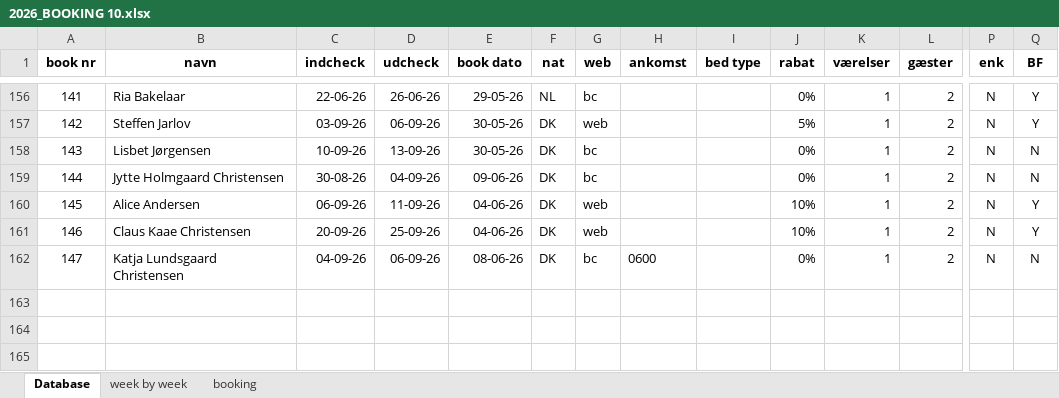
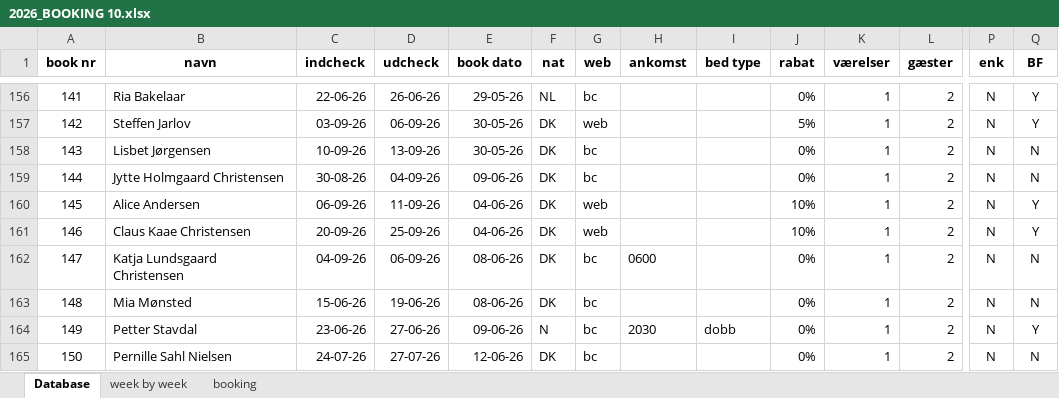
Before and after one commit to Hammerknuden/HK-portal-20, an Excel workbook: data/2026_BOOKING 10.xlsx, sheet Database, drawn as a sheet; only a part is shown, gaps mark what is left out; values as stored, in another font and other column widths than the file's, no borders; rows hold the shown columns only; the diff names each change by its address in the sheet, - before the commit and + after, or states it on an @@ line.

```diff
--- a/data/2026_BOOKING 10.xlsx (sheet Database)
+++ b/data/2026_BOOKING 10.xlsx (sheet Database)
+row 163: 148 | Mia Mønsted | 15-06-26 | 19-06-26 | 08-06-26 | DK | bc |  |  | 0% | 1 | 2 | N | N
+row 164: 149 | Petter Stavdal | 23-06-26 | 27-06-26 | 09-06-26 | N | bc | 2030 | dobb | 0% | 1 | 2 | N | Y
+row 165: 150 | Pernille Sahl Nielsen | 24-07-26 | 27-07-26 | 12-06-26 | DK | bc |  |  | 0% | 1 | 2 | N | N
```
Also changed, not shown: sheet booking, sheet week by week, charts or pictures, 1 other file.
